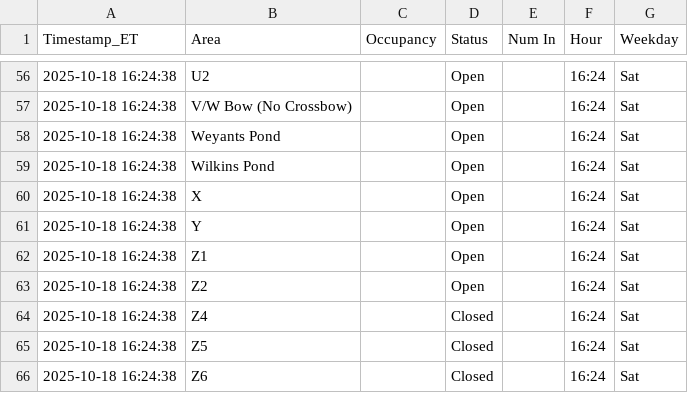
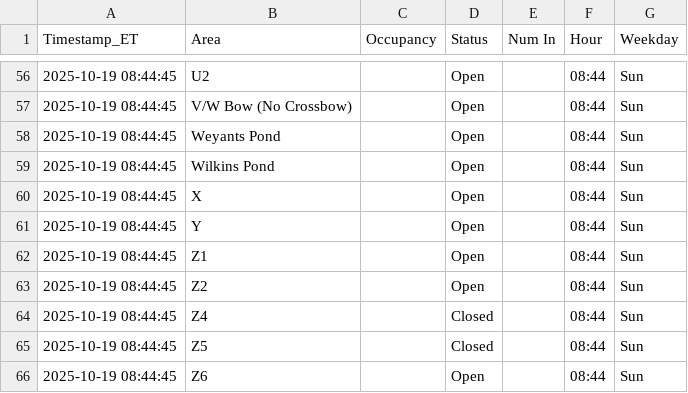
Before and after one commit to devoncal77/isportsman-occupancy-agent, a CSV file: latest_snapshot.csv, drawn as a sheet; only a part is shown, gaps mark what is left out; the diff covers the shown part only.

```diff
--- a/latest_snapshot.csv
+++ b/latest_snapshot.csv
@@ -56,11 +56,11 @@ Timestamp_ET,Area,Occupancy,Status,Num In,Hour,Weekday
-2025-10-18 16:24:38,U2,,Open,,16:24,Sat
-2025-10-18 16:24:38,V/W Bow (No Crossbow),,Open,,16:24,Sat
-2025-10-18 16:24:38,Weyants Pond,,Open,,16:24,Sat
-2025-10-18 16:24:38,Wilkins Pond,,Open,,16:24,Sat
-2025-10-18 16:24:38,X,,Open,,16:24,Sat
-2025-10-18 16:24:38,Y,,Open,,16:24,Sat
-2025-10-18 16:24:38,Z1,,Open,,16:24,Sat
-2025-10-18 16:24:38,Z2,,Open,,16:24,Sat
-2025-10-18 16:24:38,Z4,,Closed,,16:24,Sat
-2025-10-18 16:24:38,Z5,,Closed,,16:24,Sat
-2025-10-18 16:24:38,Z6,,Closed,,16:24,Sat
+2025-10-19 08:44:45,U2,,Open,,08:44,Sun
+2025-10-19 08:44:45,V/W Bow (No Crossbow),,Open,,08:44,Sun
+2025-10-19 08:44:45,Weyants Pond,,Open,,08:44,Sun
+2025-10-19 08:44:45,Wilkins Pond,,Open,,08:44,Sun
+2025-10-19 08:44:45,X,,Open,,08:44,Sun
+2025-10-19 08:44:45,Y,,Open,,08:44,Sun
+2025-10-19 08:44:45,Z1,,Open,,08:44,Sun
+2025-10-19 08:44:45,Z2,,Open,,08:44,Sun
+2025-10-19 08:44:45,Z4,,Closed,,08:44,Sun
+2025-10-19 08:44:45,Z5,,Closed,,08:44,Sun
+2025-10-19 08:44:45,Z6,,Open,,08:44,Sun
```
Also changed, not shown: 166 edited cells elsewhere in this file, 1 other file.
